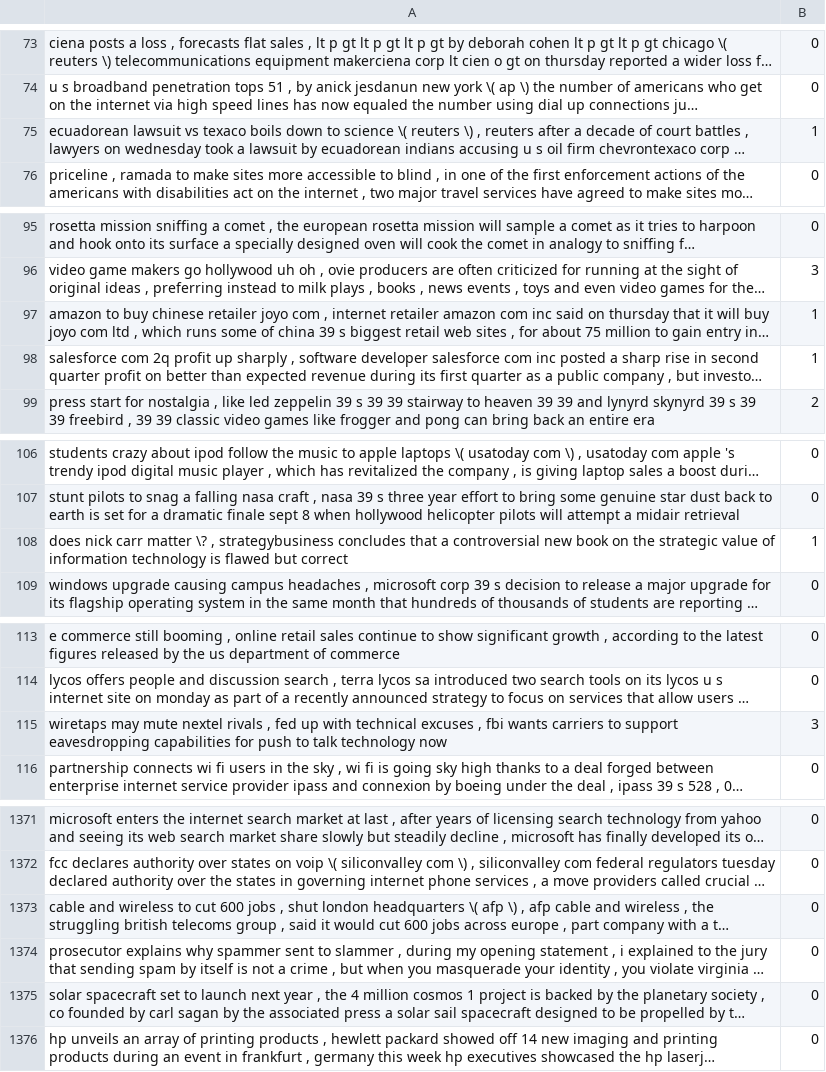
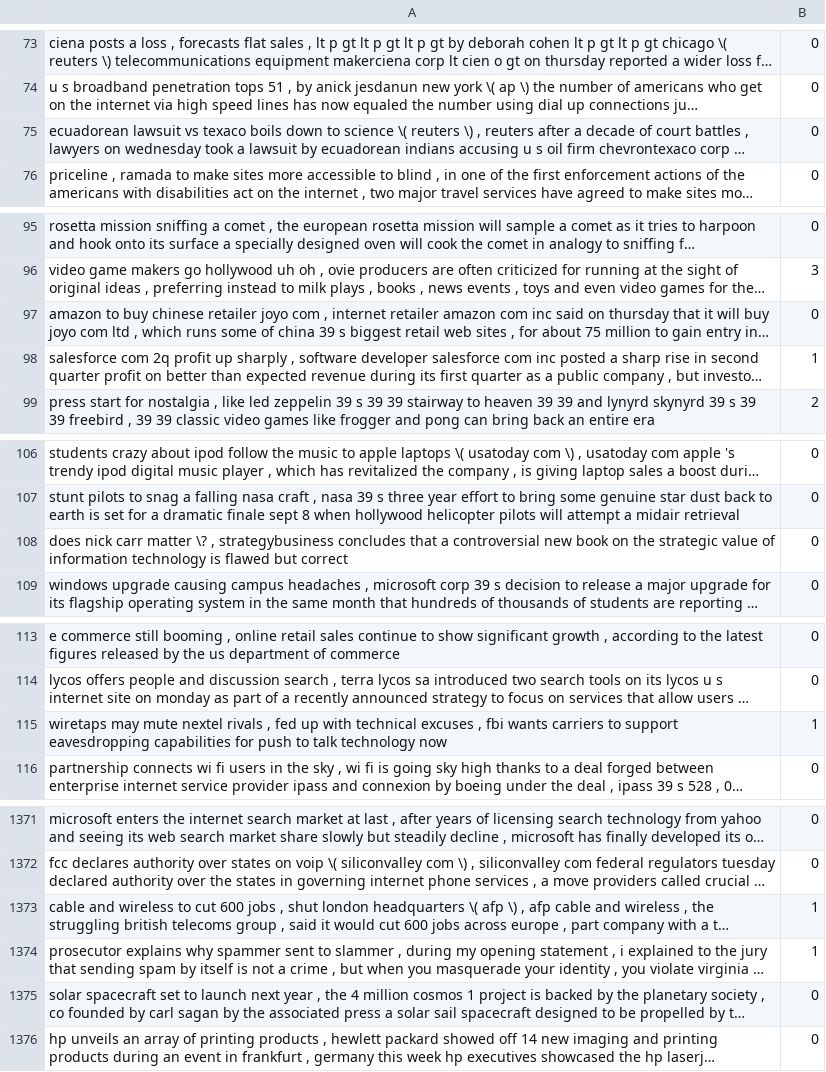
Before and after one commit to Scalable-NYU/Text-Classification, a CSV file: runs/1525708583/text_and_predicted_result.csv, drawn as a sheet; only a part is shown, gaps mark what is left out; long unchanged cells end in …; the diff covers the shown part only; the diff names each change by its address in the sheet, - before the commit and + after, or states it on an @@ line.

```diff
--- a/runs/1525708583/text_and_predicted_result.csv
+++ b/runs/1525708583/text_and_predicted_result.csv
-B75: 1
+B75: 0
-B97: 1
+B97: 0
-B108: 1
+B108: 0
-B115: 3
+B115: 1
-B1373:B1374: 0
+B1373:B1374: 1
```
Also changed, not shown: 61 edited cells elsewhere in this file, 2 other files.
